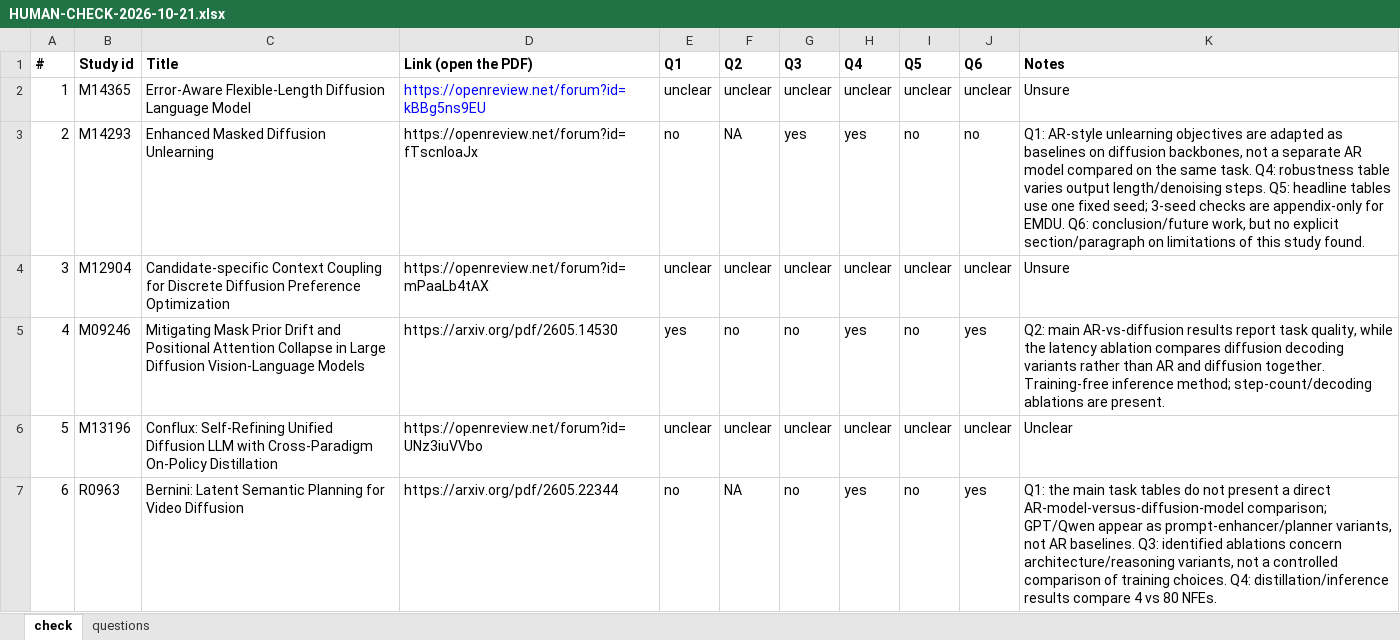
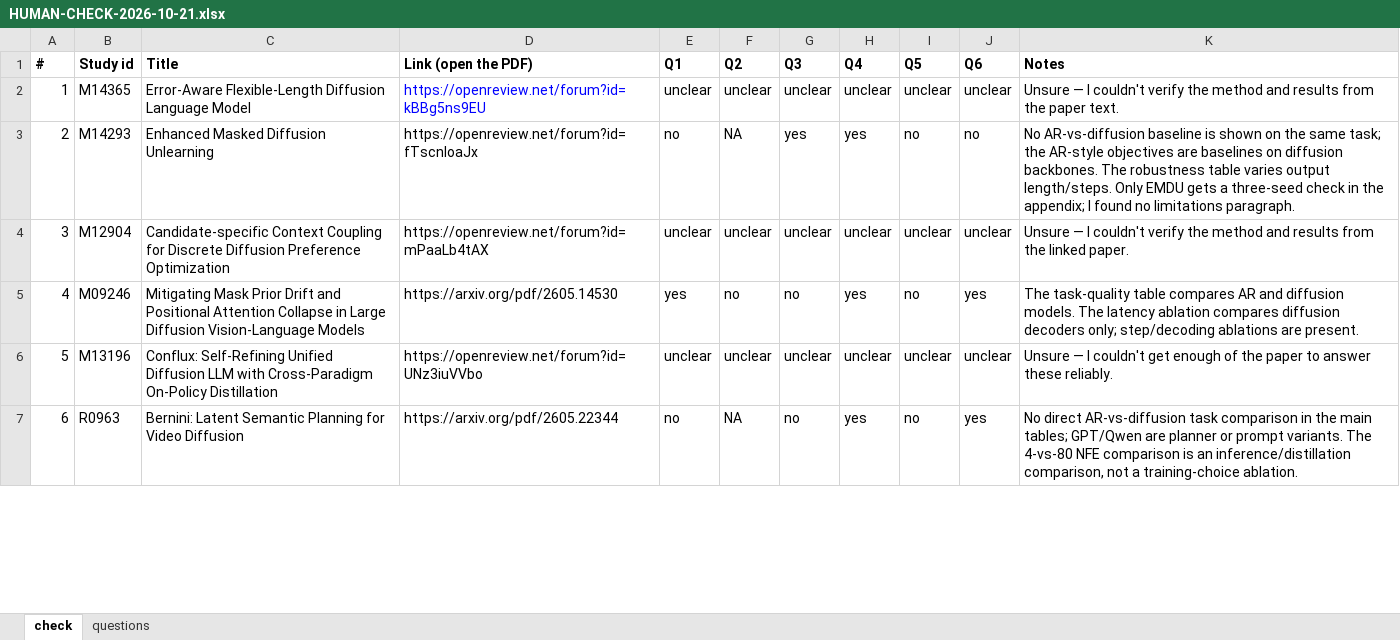
Before and after one commit to shlokDS16/reliability-aware-fusion-unidisc, an Excel workbook: research/HUMAN-CHECK-2026-10-21.xlsx, sheet check, drawn as a sheet; only a part is shown; values as stored, in another font and other column widths than the file's, no borders; the diff covers the shown part only; the diff names each change by its address in the sheet, - before the commit and + after, or states it on an @@ line.

```diff
--- a/research/HUMAN-CHECK-2026-10-21.xlsx (sheet check)
+++ b/research/HUMAN-CHECK-2026-10-21.xlsx (sheet check)
-K2 (Notes): Unsure
+K2 (Notes): Unsure — I couldn't verify the method and results from the paper text.
-K3 (Notes): Q1: AR-style unlearning objectives are adapted as baselines on diffusion backbones, not a separate AR model compared on the same task. Q4: robustness table varies output length/denoising steps. Q5: headline tables use one fixed seed; 3-seed checks are appendix-only for EMDU. Q6: conclusion/future work, but no explicit section/paragraph on limitations of this study found.
+K3 (Notes): No AR-vs-diffusion baseline is shown on the same task; the AR-style objectives are baselines on diffusion backbones. The robustness table varies output length/steps. Only EMDU gets a three-seed check in the appendix; I found no limitations paragraph.
-K4 (Notes): Unsure
+K4 (Notes): Unsure — I couldn't verify the method and results from the linked paper.
-K5 (Notes): Q2: main AR-vs-diffusion results report task quality, while the latency ablation compares diffusion decoding variants rather than AR and diffusion together. Training-free inference method; step-count/decoding ablations are…
+K5 (Notes): The task-quality table compares AR and diffusion models. The latency ablation compares diffusion decoders only; step/decoding ablations are…
-K6 (Notes): Unclear
+K6 (Notes): Unsure — I couldn't get enough of the paper to answer these reliably.
-K7 (Notes): Q1: the main task tables do not present a direct AR-model-versus-diffusion-model comparison; GPT/Qwen appear as prompt-enhancer/planner variants, not AR baselines. Q3: identified ablations concern architecture/reasoning variants, not a controlled comparison of training choices. Q4: distillation/inference results compare 4 vs 80 NFEs.
+K7 (Notes): No direct AR-vs-diffusion task comparison in the main tables; GPT/Qwen are planner or prompt variants. The 4-vs-80 NFE comparison is an inference/distillation comparison, not a training-choice ablation.
```
Also changed, not shown: 6 edited cells elsewhere in this sheet, research/HUMAN-CHECK-CENSUS.xlsx, research/HUMAN-CHECK-SCREENING.xlsx, 10 other files.
